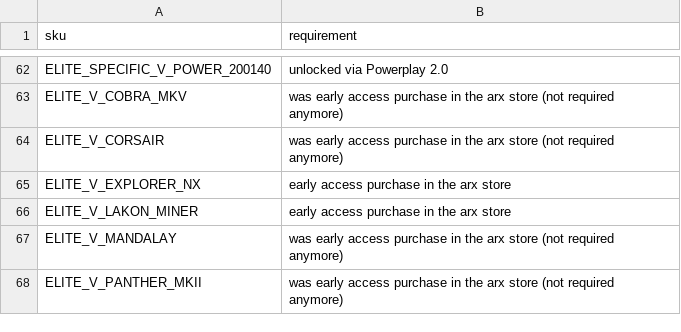
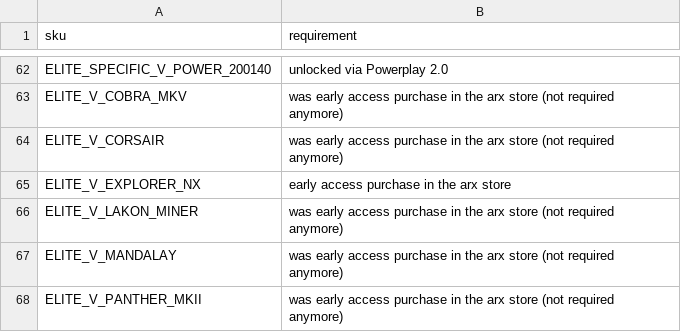
Before and after one commit to bgol/FDevIDs, a CSV file: sku.csv, drawn as a sheet; only a part is shown, gaps mark what is left out.

Commit message:
no more ARX required for Type-11 Prospector

```diff
--- a/sku.csv
+++ b/sku.csv
@@ -65,3 +65,3 @@ ELITE_V_CORSAIR,was early access purchase in the arx store (not required anymore
 ELITE_V_EXPLORER_NX,early access purchase in the arx store
-ELITE_V_LAKON_MINER,early access purchase in the arx store
+ELITE_V_LAKON_MINER,was early access purchase in the arx store (not required anymore)
 ELITE_V_MANDALAY,was early access purchase in the arx store (not required anymore)
```
